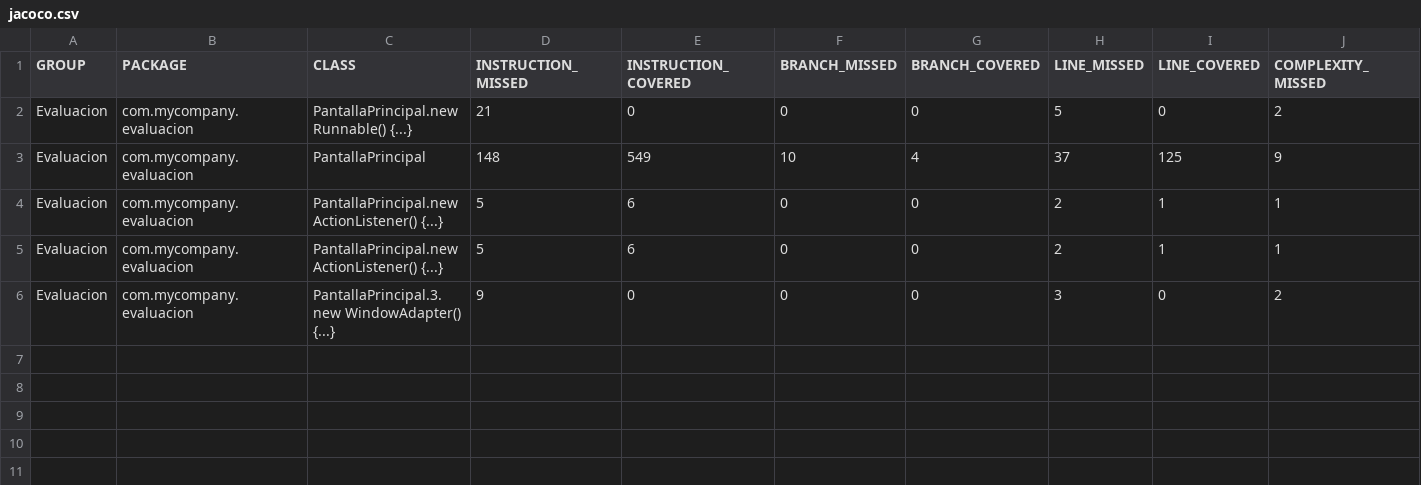
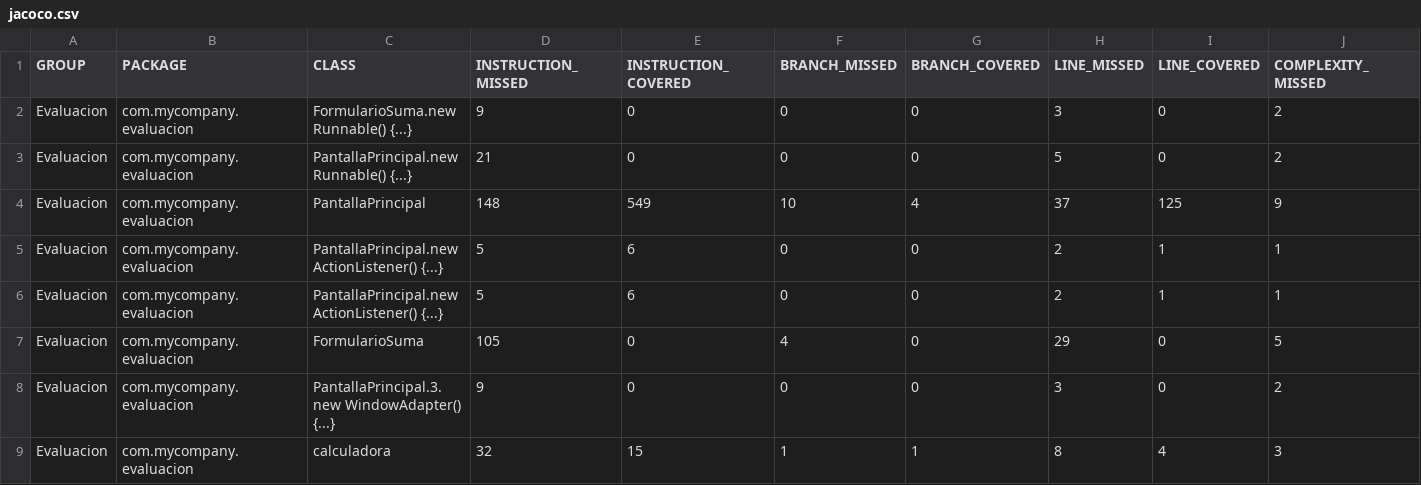
Before and after one commit to brianocampo/Evaluacion_Sequal, a CSV file: target/site/jacoco/jacoco.csv, drawn as a sheet; only a part is shown; rows hold the shown columns only; the diff names each change by its address in the sheet, - before the commit and + after, or states it on an @@ line.

```diff
--- a/target/site/jacoco/jacoco.csv
+++ b/target/site/jacoco/jacoco.csv
+row 2: Evaluacion | com.mycompany.evaluacion | FormularioSuma.new Runnable() {...} | 9 | 0 | 0 | 0 | 3 | 0 | 2
+row 7: Evaluacion | com.mycompany.evaluacion | FormularioSuma | 105 | 0 | 4 | 0 | 29 | 0 | 5
+row 9: Evaluacion | com.mycompany.evaluacion | calculadora | 32 | 15 | 1 | 1 | 8 | 4 | 3
```
Also changed, not shown: 30 other files.
